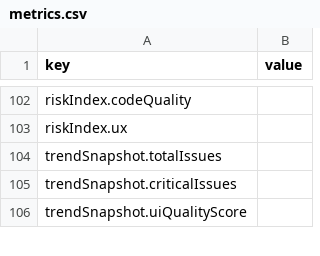
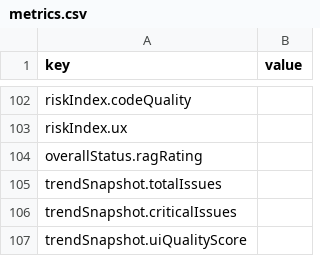
Before and after one commit to ACSGenUI/mcp-orchestrator-framework, a CSV file: templates/ui-audit/metrics.csv, drawn as a sheet; only a part is shown, gaps mark what is left out; the diff names each change by its address in the sheet, - before the commit and + after, or states it on an @@ line.

```diff
--- a/templates/ui-audit/metrics.csv
+++ b/templates/ui-audit/metrics.csv
+row 104: overallStatus.ragRating
```
Also changed, not shown: 6 other files.
